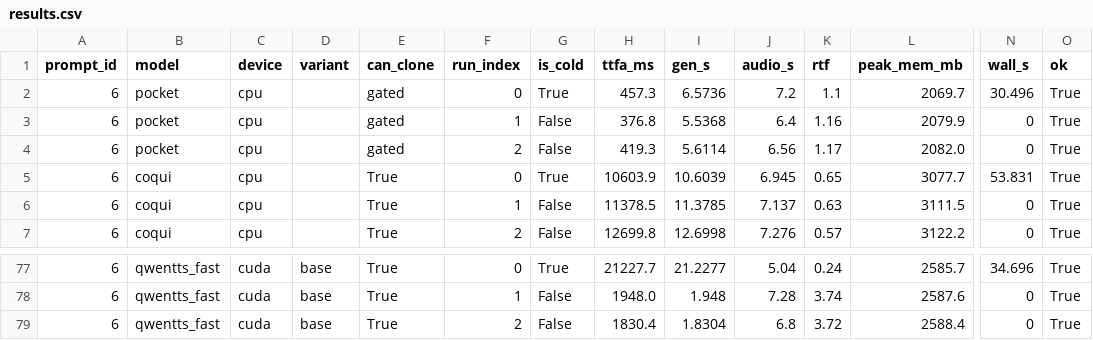
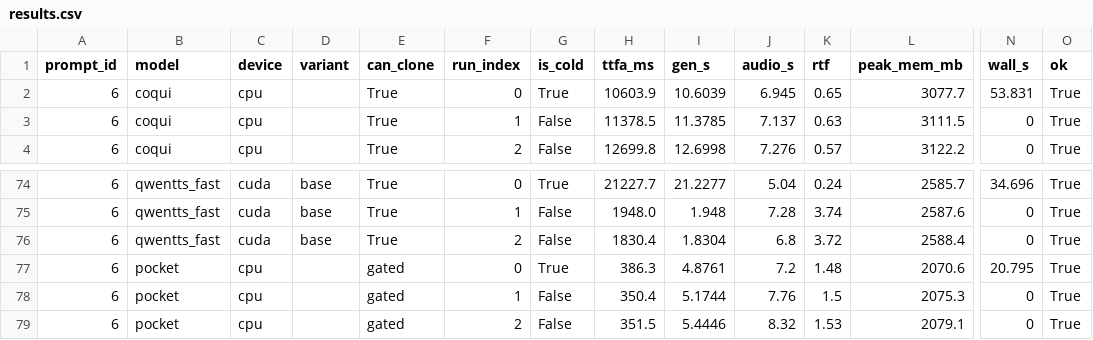
Before and after one commit to 5uck1ess/tts-bench, a CSV file: windows-es-default/results.csv, drawn as a sheet; only a part is shown, gaps mark what is left out; removed rows and columns are numbered as before the commit, all else as after; rows hold the shown columns only; the diff names each change by its address in the sheet, - before the commit and + after, or states it on an @@ line.

Commit message:
Publish bench run windows-es-default

```diff
--- a/windows-es-default/results.csv
+++ b/windows-es-default/results.csv
-row 2: 6 | pocket | cpu |  | gated | 0 | True | 457.3 | 6.5736 | 7.2 | 1.1 | 2069.7 | 30.496 | True
-row 3: 6 | pocket | cpu |  | gated | 1 | False | 376.8 | 5.5368 | 6.4 | 1.16 | 2079.9 | 0 | True
-row 4: 6 | pocket | cpu |  | gated | 2 | False | 419.3 | 5.6114 | 6.56 | 1.17 | 2082.0 | 0 | True
+row 77: 6 | pocket | cpu |  | gated | 0 | True | 386.3 | 4.8761 | 7.2 | 1.48 | 2070.6 | 20.795 | True
+row 78: 6 | pocket | cpu |  | gated | 1 | False | 350.4 | 5.1744 | 7.76 | 1.5 | 2075.3 | 0 | True
+row 79: 6 | pocket | cpu |  | gated | 2 | False | 351.5 | 5.4446 | 8.32 | 1.53 | 2079.1 | 0 | True
```
Also changed, not shown: 3 other files.
